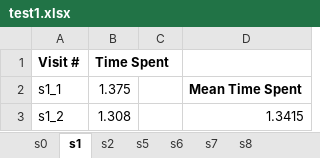
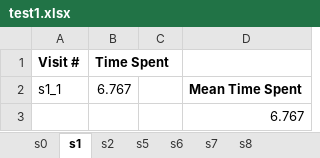
Before and after one commit to lcharlesb/cs228, an Excel workbook: game/performanceData/test1.xlsx, sheet s1, drawn as a sheet; values as stored, in another font and other column widths than the file's, no borders; removed rows and columns are numbered as before the commit, all else as after; the diff names each change by its address in the sheet, - before the commit and + after, or states it on an @@ line.

```diff
--- a/game/performanceData/test1.xlsx (sheet s1)
+++ b/game/performanceData/test1.xlsx (sheet s1)
-B2 (Time Spent): 1.375
+B2 (Time Spent): 6.767
-row 3: s1_2 | 1.308 |  | 1.3415
+row 3:  |  |  | 6.767
```
Also changed, not shown: sheet s8, sheet s5, sheet s0, sheet s6, sheet s2, sheet s7, game/performanceData/test2.xlsx, 9 other files.
